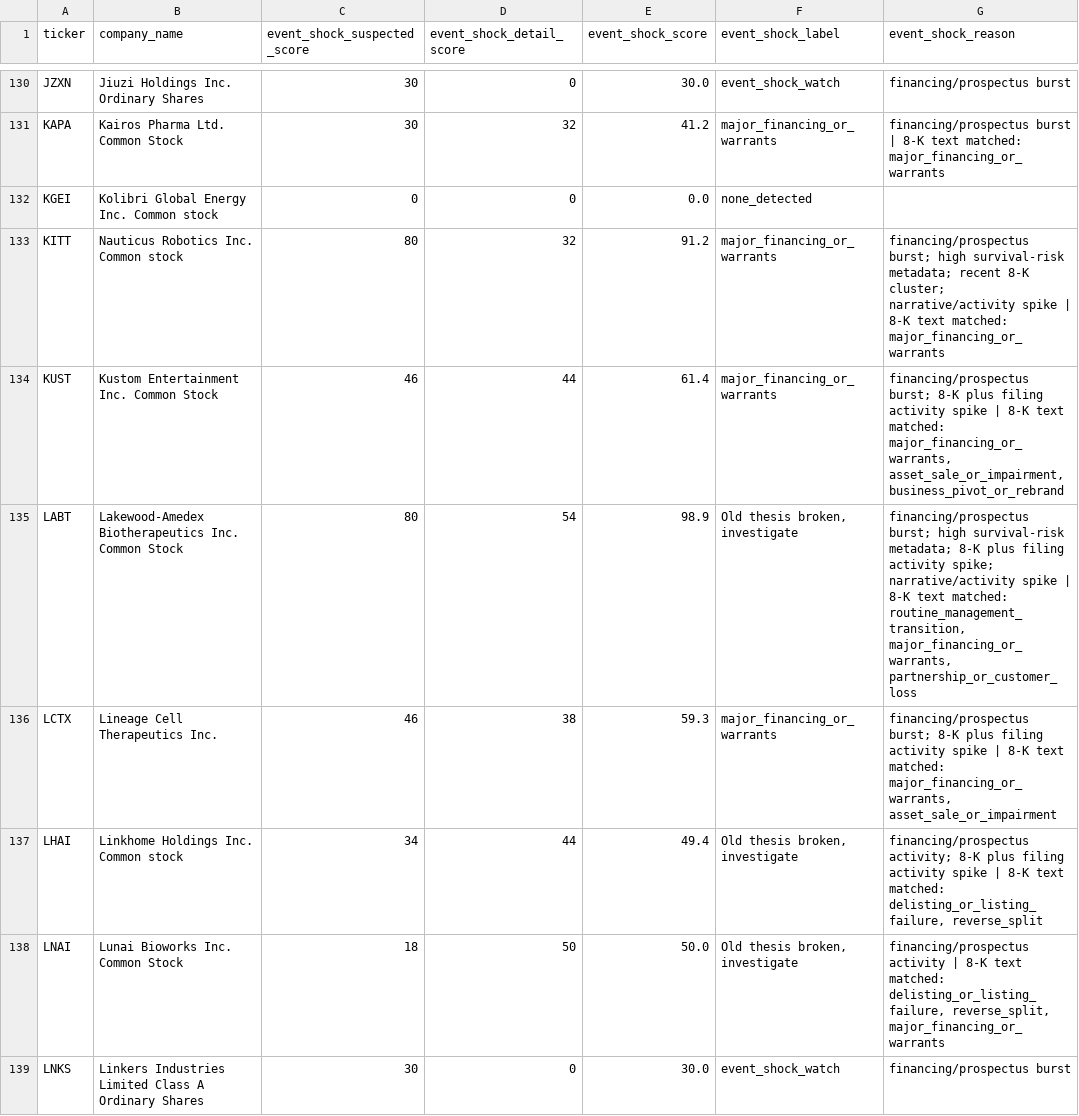
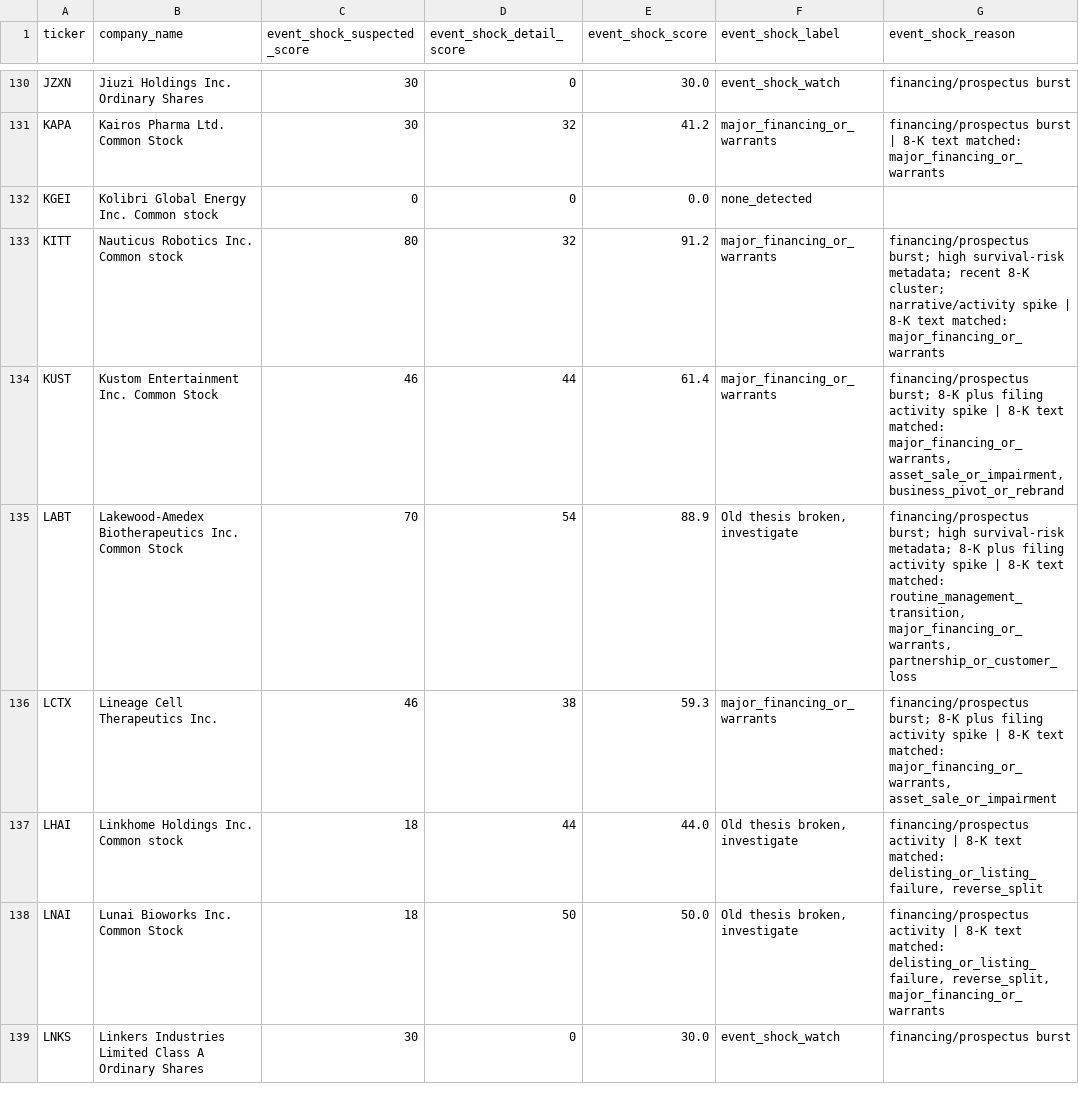
Before and after one commit to Kastnermj/mysterymachine, a CSV file: data/processed/event_shocks.csv, drawn as a sheet; only a part is shown, gaps mark what is left out; the diff covers the shown part only; the diff names each change by its address in the sheet, - before the commit and + after, or states it on an @@ line.

```diff
--- a/data/processed/event_shocks.csv
+++ b/data/processed/event_shocks.csv
-C135 (event_shock_suspected_score): 80
+C135 (event_shock_suspected_score): 70
-E135 (event_shock_score): 98.9
+E135 (event_shock_score): 88.9
-G135 (event_shock_reason): …filing activity spike; narrative/activity spike |…
+G135 (event_shock_reason): …filing activity spike |…
-C137 (event_shock_suspected_score): 34
+C137 (event_shock_suspected_score): 18
-E137 (event_shock_score): 49.4
+E137 (event_shock_score): 44.0
-G137 (event_shock_reason): financing/prospectus activity; 8-K plus filing activity spike | 8-K…
+G137 (event_shock_reason): financing/prospectus activity | 8-K…
```
Also changed, not shown: 1 removed row and 42 edited cells elsewhere in this file, data/processed/fundamentals_stub.csv, data/processed/price_history_features.csv, 10 other files.
